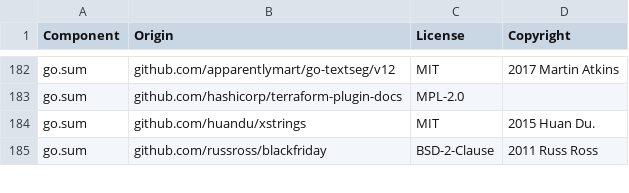
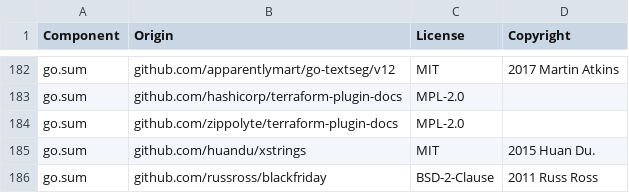
Before and after one commit to DataDog/terraform-provider-datadog, a CSV file: LICENSE-3rdparty.csv, drawn as a sheet; only a part is shown, gaps mark what is left out; the diff names each change by its address in the sheet, - before the commit and + after, or states it on an @@ line.

Commit message:
3rd party

```diff
--- a/LICENSE-3rdparty.csv
+++ b/LICENSE-3rdparty.csv
+row 184: go.sum | github.com/zippolyte/terraform-plugin-docs | MPL-2.0
```
